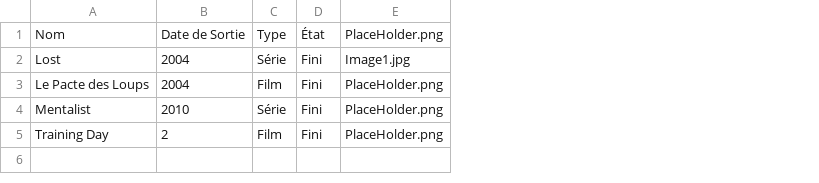
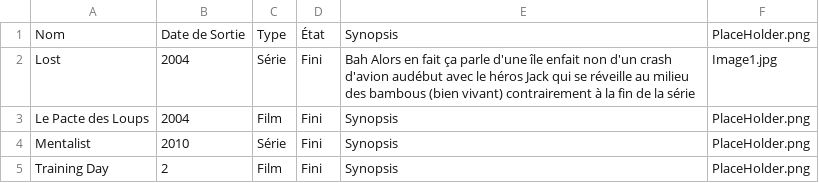
Before and after one commit to SofianeZippo/AMSE, a CSV file: tp1/assets/data.csv, drawn as a sheet; the diff names each change by its address in the sheet, - before the commit and + after, or states it on an @@ line.

```diff
--- a/tp1/assets/data.csv
+++ b/tp1/assets/data.csv
+column E, rows 1-5: Synopsis | Bah Alors en fait ça parle d'une île enfait non d'un crash d'avion audébut avec le héros Jack qui se réveille au milieu des bambous (bien vivant) contrairement à la fin de la série | Synopsis | Synopsis | Synopsis
```
Also changed, not shown: 1 other file.
